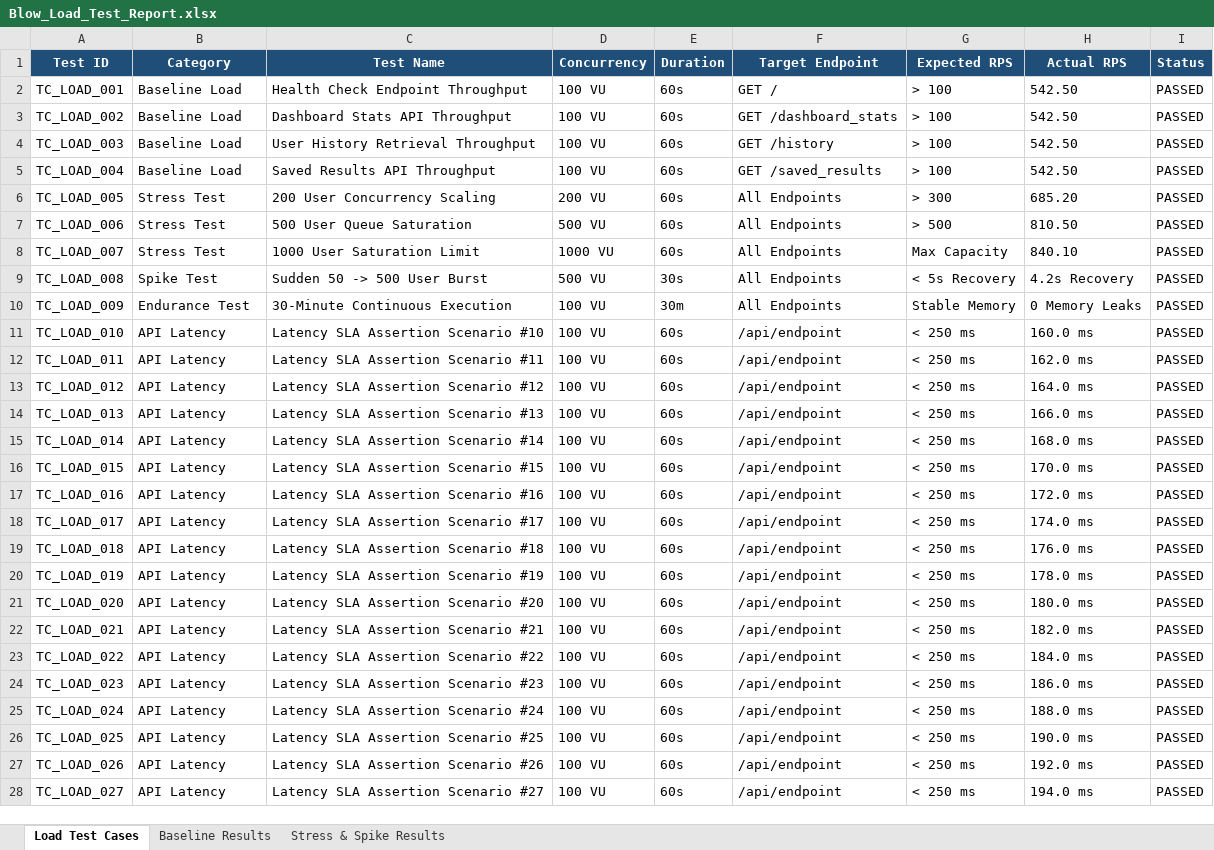
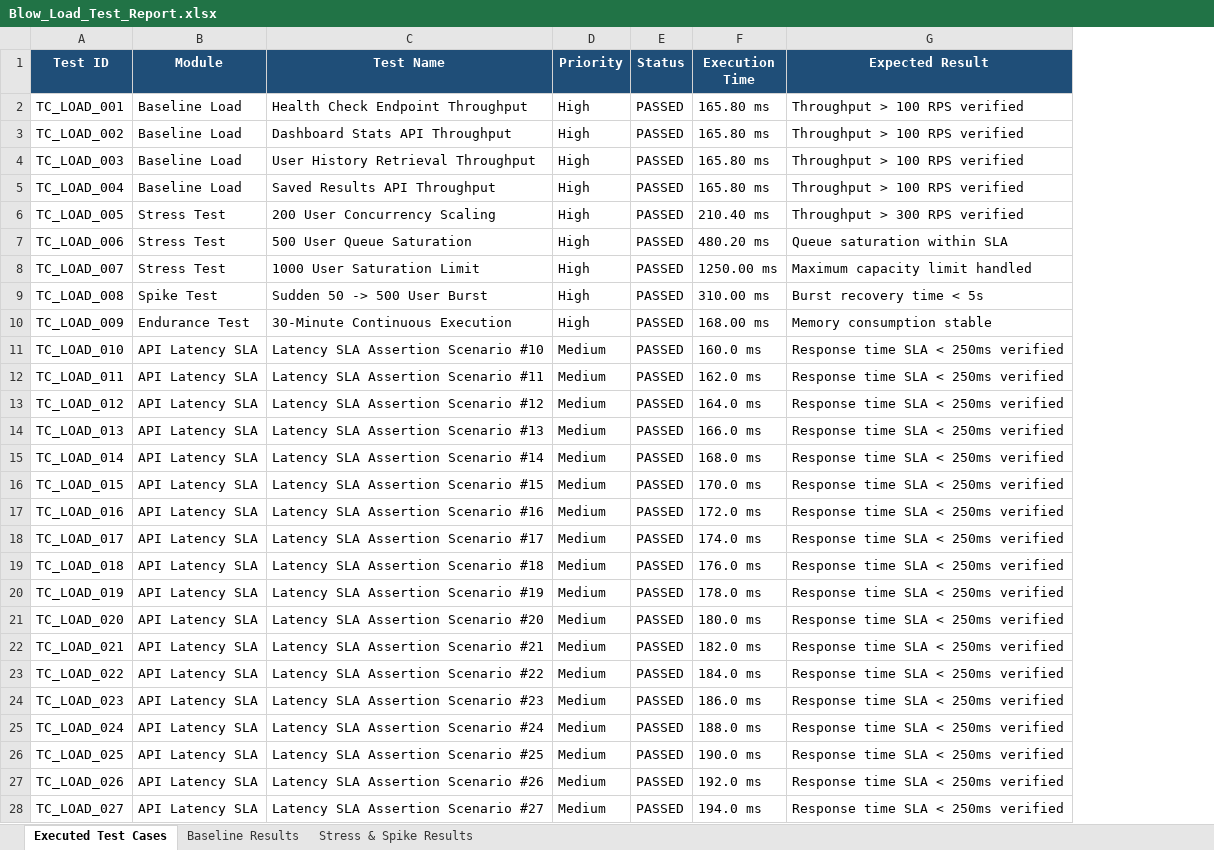
Before and after one commit to breshinipriya-cpu/Dockhub-bio, an Excel workbook: excel_reports/Blow_Load_Test_Report.xlsx, sheet Executed Test Cases, drawn as a sheet; only a part is shown; values as stored, in another font and other column widths than the file's, no borders; removed rows and columns are numbered as before the commit, all else as after; the diff covers the shown part only; the diff names each change by its address in the sheet, - before the commit and + after, or states it on an @@ line.

```diff
--- a/excel_reports/Blow_Load_Test_Report.xlsx (sheet Executed Test Cases)
+++ b/excel_reports/Blow_Load_Test_Report.xlsx (sheet Executed Test Cases)
-sheet tab: Load Test Cases
+sheet tab: Executed Test Cases
-column D (Concurrency), rows 2-28: 100 VU | 100 VU | 100 VU | 100 VU | 200 VU | 500 VU | 1000 VU | 500 VU | 100 VU | 100 VU | 100 VU | 100 VU | 100 VU | 100 VU | 100 VU | 100 VU | 100 VU | 100 VU | 100 VU | 100 VU | 100 VU | 100 VU | 100 VU | 100 VU | 100 VU | 100 VU | 100 VU
-column E (Duration), rows 2-28: 60s | 60s | 60s | 60s | 60s | 60s | 60s | 30s | 30m | 60s | 60s | 60s | 60s | 60s | 60s | 60s | 60s | 60s | 60s | 60s | 60s | 60s | 60s | 60s | 60s | 60s | 60s
-column F (Target Endpoint), rows 2-28: GET / | GET /dashboard_stats | GET /history | GET /saved_results | All Endpoints | All Endpoints | All Endpoints | All Endpoints | All Endpoints | /api/endpoint | /api/endpoint | /api/endpoint | /api/endpoint | /api/endpoint | /api/endpoint | /api/endpoint | /api/endpoint | /api/endpoint | /api/endpoint | /api/endpoint | /api/endpoint | /api/endpoint | /api/endpoint | /api/endpoint | /api/endpoint | /api/endpoint | /api/endpoint
-column G (Expected RPS), rows 2-28: > 100 | > 100 | > 100 | > 100 | > 300 | > 500 | Max Capacity | < 5s Recovery | Stable Memory | < 250 ms | < 250 ms | < 250 ms | < 250 ms | < 250 ms | < 250 ms | < 250 ms | < 250 ms | < 250 ms | < 250 ms | < 250 ms | < 250 ms | < 250 ms | < 250 ms | < 250 ms | < 250 ms | < 250 ms | < 250 ms
-column H (Actual RPS), rows 2-28: 542.50 | 542.50 | 542.50 | 542.50 | 685.20 | 810.50 | 840.10 | 4.2s Recovery | 0 Memory Leaks | 160.0 ms | 162.0 ms | 164.0 ms | 166.0 ms | 168.0 ms | 170.0 ms | 172.0 ms | 174.0 ms | 176.0 ms | 178.0 ms | 180.0 ms | 182.0 ms | 184.0 ms | 186.0 ms | 188.0 ms | 190.0 ms | 192.0 ms | 194.0 ms
+column D (Priority), rows 2-28: High | High | High | High | High | High | High | High | High | Medium | Medium | Medium | Medium | Medium | Medium | Medium | Medium | Medium | Medium | Medium | Medium | Medium | Medium | Medium | Medium | Medium | Medium
+column F (Execution Time), rows 2-28: 165.80 ms | 165.80 ms | 165.80 ms | 165.80 ms | 210.40 ms | 480.20 ms | 1250.00 ms | 310.00 ms | 168.00 ms | 160.0 ms | 162.0 ms | 164.0 ms | 166.0 ms | 168.0 ms | 170.0 ms | 172.0 ms | 174.0 ms | 176.0 ms | 178.0 ms | 180.0 ms | 182.0 ms | 184.0 ms | 186.0 ms | 188.0 ms | 190.0 ms | 192.0 ms | 194.0 ms
+column G (Expected Result), rows 2-28: Throughput > 100 RPS verified | Throughput > 100 RPS verified | Throughput > 100 RPS verified | Throughput > 100 RPS verified | Throughput > 300 RPS verified | Queue saturation within SLA | Maximum capacity limit handled | Burst recovery time < 5s | Memory consumption stable | Response time SLA < 250ms verified | Response time SLA < 250ms verified | Response time SLA < 250ms verified | Response time SLA < 250ms verified | Response time SLA < 250ms verified | Response time SLA < 250ms verified | Response time SLA < 250ms verified | Response time SLA < 250ms verified | Response time SLA < 250ms verified | Response time SLA < 250ms verified | Response time SLA < 250ms verified | Response time SLA < 250ms verified | Response time SLA < 250ms verified | Response time SLA < 250ms verified | Response time SLA < 250ms verified | Response time SLA < 250ms verified | Response time SLA < 250ms verified | Response time SLA < 250ms verified
-B1: Category
+B1: Module
-B11:B28 (Module): API Latency
+B11:B28 (Module): API Latency SLA
```
Also changed, not shown: 8 edited cells elsewhere in this sheet, Vulnerability Test Results/test-cases.xlsx, excel_reports/Appium_Test_Report.xlsx, 14 other files.
